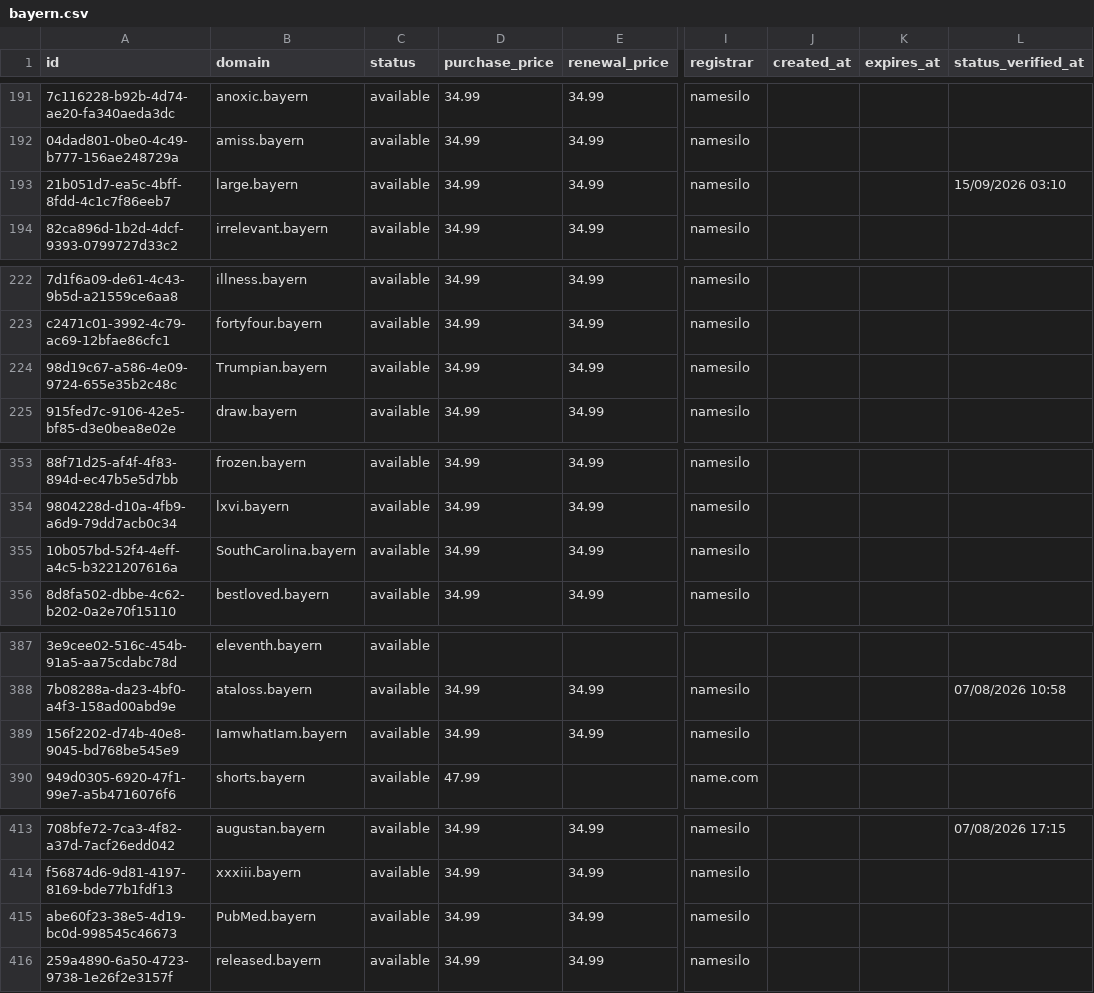
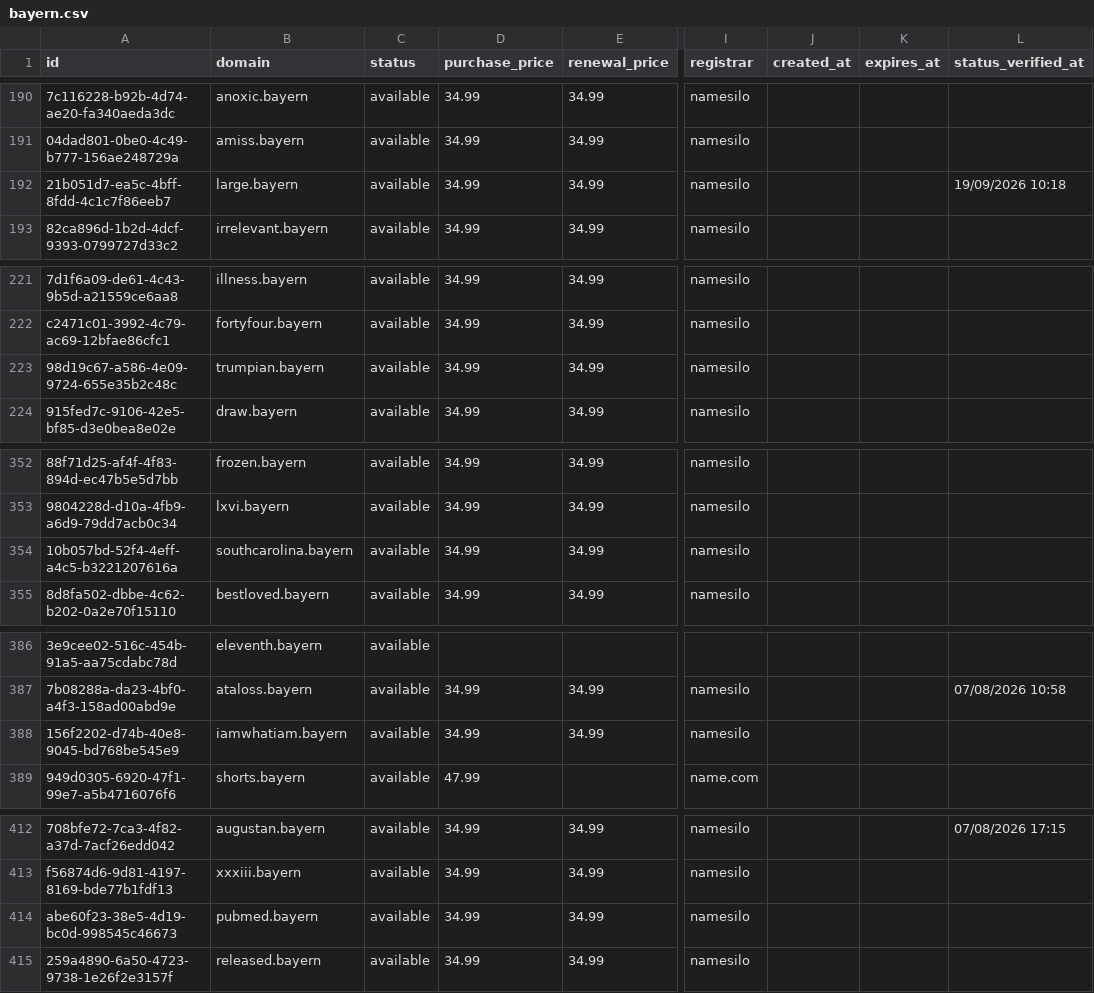
Before and after one commit to UniqueDomains/bayern-oneword-domains, a CSV file: bayern.csv, drawn as a sheet; only a part is shown, gaps mark what is left out; addresses are those after the commit; the diff covers the shown part only; the diff names each change by its address in the sheet, - before the commit and + after, or states it on an @@ line.

Commit message:
Domains update

```diff
--- a/bayern.csv
+++ b/bayern.csv
-L192 (status_verified_at): 15/09/2026 03:10
+L192 (status_verified_at): 19/09/2026 10:18
-B223 (domain): Trumpian.bayern
+B223 (domain): trumpian.bayern
-B354 (domain): SouthCarolina.bayern
+B354 (domain): southcarolina.bayern
-B388 (domain): IamwhatIam.bayern
+B388 (domain): iamwhatiam.bayern
-B414 (domain): PubMed.bayern
+B414 (domain): pubmed.bayern
```
Also changed, not shown: 1 added row, 1 removed row and 61 edited cells elsewhere in this file, 4 other files.
